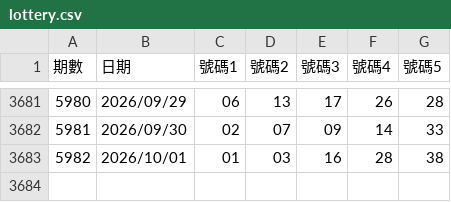
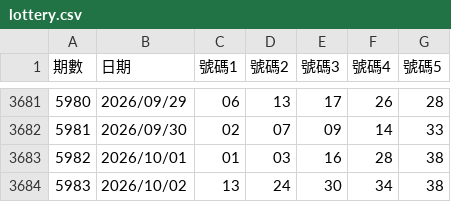
Before and after one commit to asdfv1222/lottery-539, a CSV file: data/lottery.csv, drawn as a sheet; only a part is shown, gaps mark what is left out; the diff names each change by its address in the sheet, - before the commit and + after, or states it on an @@ line.

Commit message:
自動更新：2026/10/03

```diff
--- a/data/lottery.csv
+++ b/data/lottery.csv
+row 3684: 5983 | 2026/10/02 | 13 | 24 | 30 | 34 | 38
```
